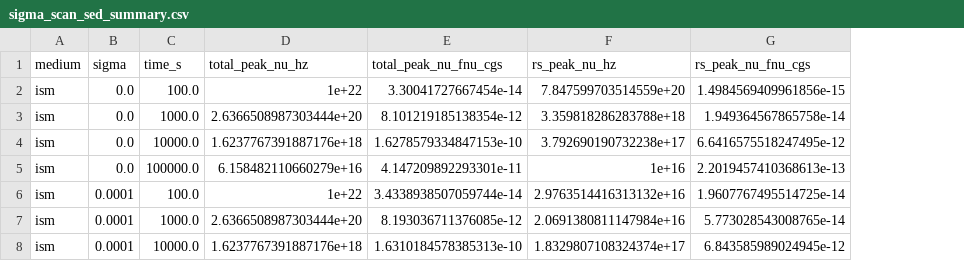
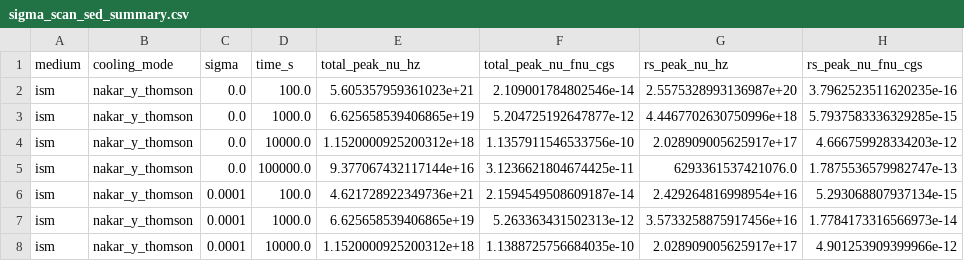
Before and after one commit to mikuru1096/ASGARD_GRBAfterglow, a CSV file: output/asgard_doc/magnetized_rs_sigma_benchmark/sigma_scan_sed_summary.csv, drawn as a sheet; only a part is shown; addresses are those after the commit; the diff covers the shown part only; the diff names each change by its address in the sheet, - before the commit and + after, or states it on an @@ line.

Commit message:
Restore magnetized RS sigma benchmark

```diff
--- a/output/asgard_doc/magnetized_rs_sigma_benchmark/sigma_scan_sed_summary.csv
+++ b/output/asgard_doc/magnetized_rs_sigma_benchmark/sigma_scan_sed_summary.csv
+column B (cooling_mode), rows 2-8: all nakar_y_thomson
-E2 (total_peak_nu_hz): 1e+22
+E2 (total_peak_nu_hz): 5.605357959361023e+21
-F2 (total_peak_nu_fnu_cgs): 3.30041727667454e-14
+F2 (total_peak_nu_fnu_cgs): 2.109001784802546e-14
-G2 (rs_peak_nu_hz): 7.847599703514559e+20
+G2 (rs_peak_nu_hz): 2.5575328993136987e+20
-H2 (rs_peak_nu_fnu_cgs): 1.4984569409961856e-15
+H2 (rs_peak_nu_fnu_cgs): 3.7962523511620235e-16
-E3 (total_peak_nu_hz): 2.6366508987303444e+20
+E3 (total_peak_nu_hz): 6.625658539406865e+19
-F3 (total_peak_nu_fnu_cgs): 8.101219185138354e-12
+F3 (total_peak_nu_fnu_cgs): 5.204725192647877e-12
-G3 (rs_peak_nu_hz): 3.359818286283788e+18
+G3 (rs_peak_nu_hz): 4.4467702630750996e+18
-H3 (rs_peak_nu_fnu_cgs): 1.949364567865758e-14
+H3 (rs_peak_nu_fnu_cgs): 5.7937583336329285e-15
-E4 (total_peak_nu_hz): 1.6237767391887176e+18
+E4 (total_peak_nu_hz): 1.1520000925200312e+18
-F4 (total_peak_nu_fnu_cgs): 1.6278579334847153e-10
+F4 (total_peak_nu_fnu_cgs): 1.1357911546533756e-10
-G4 (rs_peak_nu_hz): 3.792690190732238e+17
+G4 (rs_peak_nu_hz): 2.028909005625917e+17
-H4 (rs_peak_nu_fnu_cgs): 6.6416575518247495e-12
+H4 (rs_peak_nu_fnu_cgs): 4.666759928334203e-12
-E5 (total_peak_nu_hz): 6.158482110660279e+16
+E5 (total_peak_nu_hz): 9.377067432117144e+16
-F5 (total_peak_nu_fnu_cgs): 4.147209892293301e-11
+F5 (total_peak_nu_fnu_cgs): 3.1236621804674425e-11
-G5 (rs_peak_nu_hz): 1e+16
+G5 (rs_peak_nu_hz): 6293361537421076.0
-H5 (rs_peak_nu_fnu_cgs): 2.2019457410368613e-13
+H5 (rs_peak_nu_fnu_cgs): 1.7875536579982747e-13
-E6 (total_peak_nu_hz): 1e+22
+E6 (total_peak_nu_hz): 4.621728922349736e+21
-F6 (total_peak_nu_fnu_cgs): 3.4338938507059744e-14
+F6 (total_peak_nu_fnu_cgs): 2.1594549508609187e-14
-G6 (rs_peak_nu_hz): 2.9763514416313132e+16
+G6 (rs_peak_nu_hz): 2.429264816998954e+16
-H6 (rs_peak_nu_fnu_cgs): 1.9607767495514725e-14
+H6 (rs_peak_nu_fnu_cgs): 5.293068807937134e-15
-E7 (total_peak_nu_hz): 2.6366508987303444e+20
+E7 (total_peak_nu_hz): 6.625658539406865e+19
-F7 (total_peak_nu_fnu_cgs): 8.193036711376085e-12
+F7 (total_peak_nu_fnu_cgs): 5.263363431502313e-12
-G7 (rs_peak_nu_hz): 2.0691380811147984e+16
+G7 (rs_peak_nu_hz): 3.5733258875917456e+16
-H7 (rs_peak_nu_fnu_cgs): 5.773028543008765e-14
+H7 (rs_peak_nu_fnu_cgs): 1.7784173316566973e-14
-E8 (total_peak_nu_hz): 1.6237767391887176e+18
+E8 (total_peak_nu_hz): 1.1520000925200312e+18
-F8 (total_peak_nu_fnu_cgs): 1.6310184578385313e-10
+F8 (total_peak_nu_fnu_cgs): 1.1388725756684035e-10
-G8 (rs_peak_nu_hz): 1.8329807108324374e+17
+G8 (rs_peak_nu_hz): 2.028909005625917e+17
-H8 (rs_peak_nu_fnu_cgs): 6.843585989024945e-12
+H8 (rs_peak_nu_fnu_cgs): 4.901253909399966e-12
```
Also changed, not shown: 68 edited cells elsewhere in this file, output/asgard_doc/magnetized_rs_sigma_benchmark/sigma_scan_lightcurve_summary.csv, output/asgard_doc/magnetized_rs_sigma_benchmark/sigma_scan_summary.csv, 12 other files.
